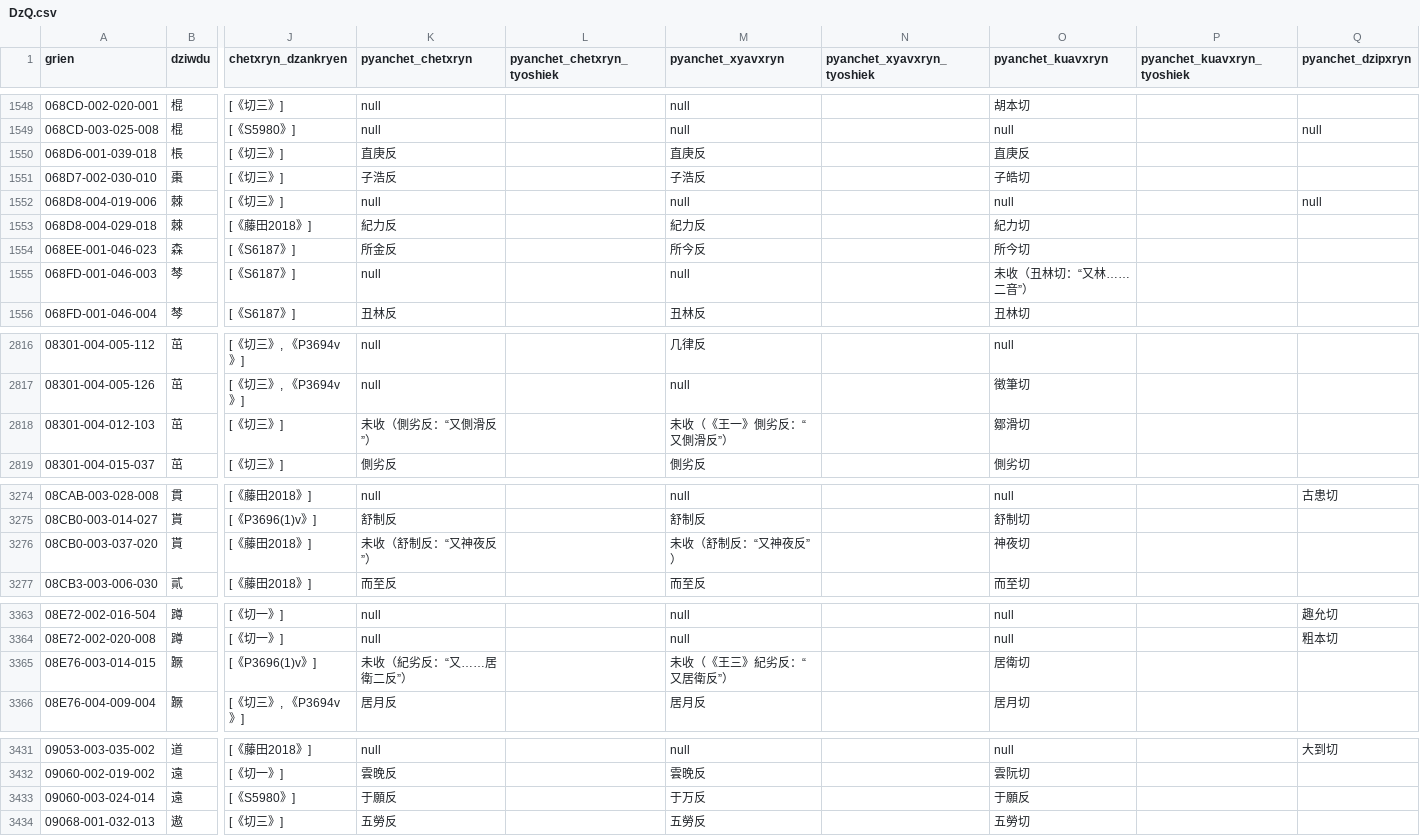
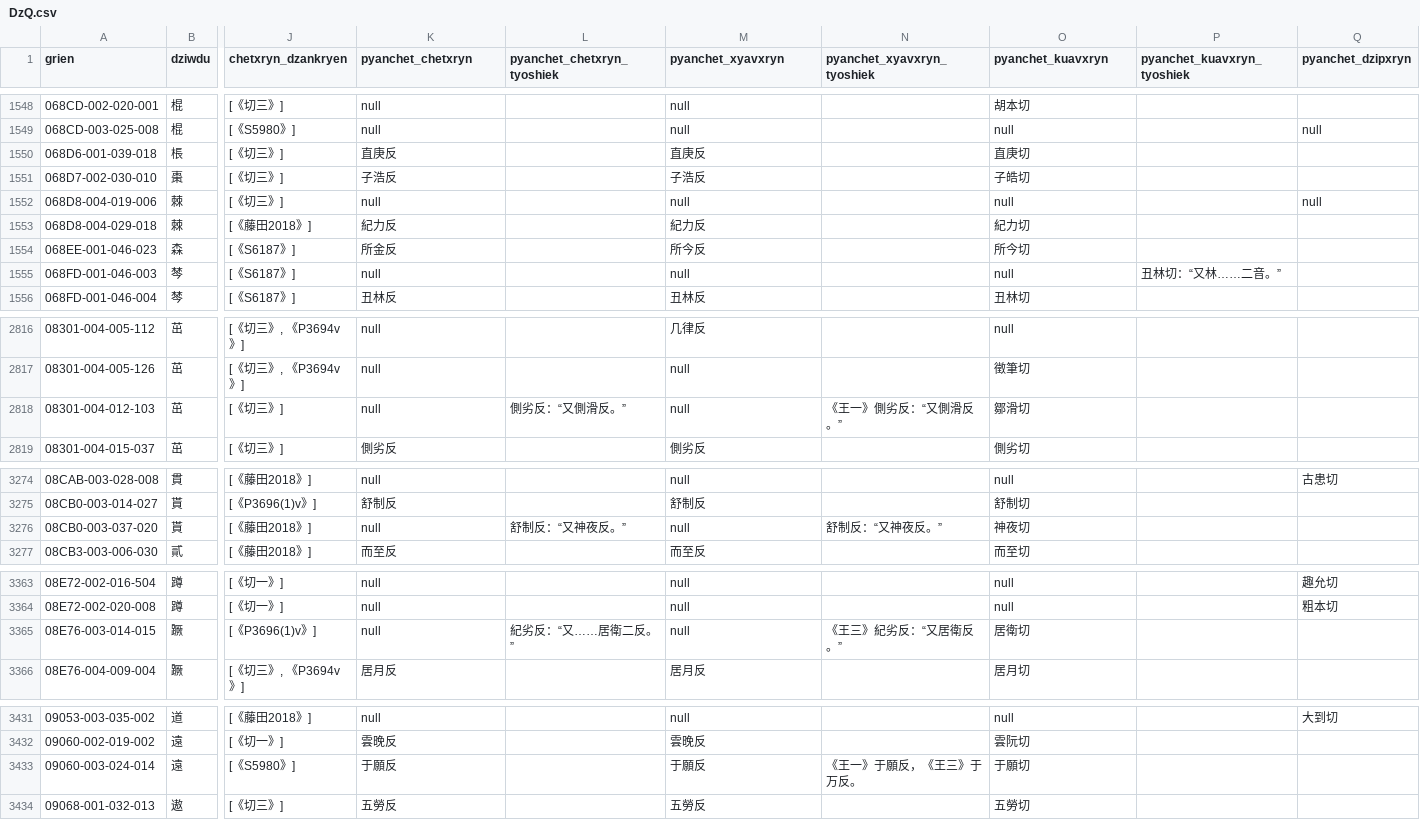
Before and after one commit to Magnezone462/qhanshiengkho, a CSV file: DzQ.csv, drawn as a sheet; only a part is shown, gaps mark what is left out; the diff covers the shown part only; the diff names each change by its address in the sheet, - before the commit and + after, or states it on an @@ line.

```diff
--- a/DzQ.csv
+++ b/DzQ.csv
-O1550 (pyanchet_kuavxryn): 直庚反
+O1550 (pyanchet_kuavxryn): 直庚切
-O1555 (pyanchet_kuavxryn): 未收（丑林切：“又林……二音”）
+O1555 (pyanchet_kuavxryn): null
-P1555 (pyanchet_kuavxryn_tyoshiek): (empty)
+P1555 (pyanchet_kuavxryn_tyoshiek): 丑林切：“又林……二音。”
-K2818 (pyanchet_chetxryn): 未收（側劣反：“又側滑反”）
+K2818 (pyanchet_chetxryn): null
-L2818 (pyanchet_chetxryn_tyoshiek): (empty)
+L2818 (pyanchet_chetxryn_tyoshiek): 側劣反：“又側滑反。”
-M2818 (pyanchet_xyavxryn): 未收（《王一》側劣反：“又側滑反”）
+M2818 (pyanchet_xyavxryn): null
-N2818 (pyanchet_xyavxryn_tyoshiek): (empty)
+N2818 (pyanchet_xyavxryn_tyoshiek): 《王一》側劣反：“又側滑反。”
-K3276 (pyanchet_chetxryn): 未收（舒制反：“又神夜反”）
+K3276 (pyanchet_chetxryn): null
-L3276 (pyanchet_chetxryn_tyoshiek): (empty)
+L3276 (pyanchet_chetxryn_tyoshiek): 舒制反：“又神夜反。”
-M3276 (pyanchet_xyavxryn): 未收（舒制反：“又神夜反”）
+M3276 (pyanchet_xyavxryn): null
-N3276 (pyanchet_xyavxryn_tyoshiek): (empty)
+N3276 (pyanchet_xyavxryn_tyoshiek): 舒制反：“又神夜反。”
-K3365 (pyanchet_chetxryn): 未收（紀劣反：“又……居衛二反”）
+K3365 (pyanchet_chetxryn): null
-L3365 (pyanchet_chetxryn_tyoshiek): (empty)
+L3365 (pyanchet_chetxryn_tyoshiek): 紀劣反：“又……居衛二反。”
-M3365 (pyanchet_xyavxryn): 未收（《王三》紀劣反：“又居衛反”）
+M3365 (pyanchet_xyavxryn): null
-N3365 (pyanchet_xyavxryn_tyoshiek): (empty)
+N3365 (pyanchet_xyavxryn_tyoshiek): 《王三》紀劣反：“又居衛反。”
-M3433 (pyanchet_xyavxryn): 于万反
+M3433 (pyanchet_xyavxryn): 于願反
-N3433 (pyanchet_xyavxryn_tyoshiek): (empty)
+N3433 (pyanchet_xyavxryn_tyoshiek): 《王一》于願反，《王三》于万反。
-O3433 (pyanchet_kuavxryn): 于願反
+O3433 (pyanchet_kuavxryn): 于願切
```
Also changed, not shown: 145 edited cells elsewhere in this file.
